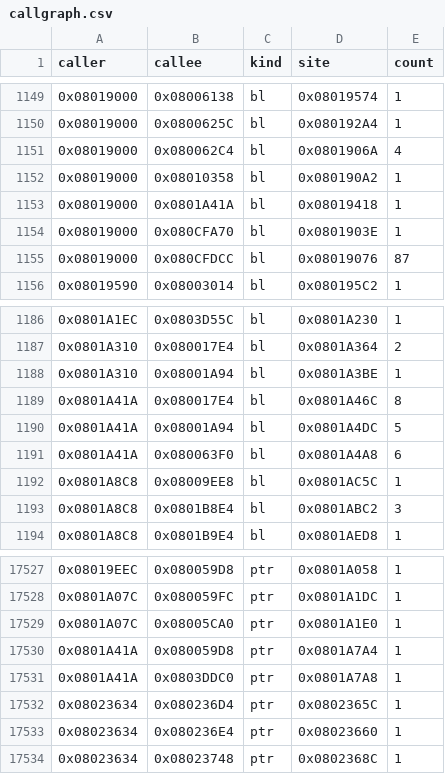
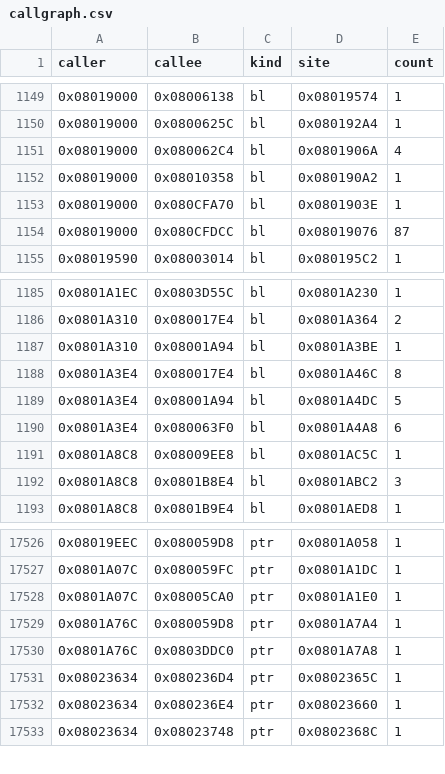
Before and after one commit to overjt/knidl, a CSV file: docs/analysis/callgraph.csv, drawn as a sheet; only a part is shown, gaps mark what is left out.

```diff
--- a/docs/analysis/callgraph.csv
+++ b/docs/analysis/callgraph.csv
@@ -1152,3 +1152,2 @@ caller,callee,kind,site,count
 0x08019000,0x08010358,bl,0x080190A2,1
-0x08019000,0x0801A41A,bl,0x08019418,1
 0x08019000,0x080CFA70,bl,0x0801903E,1
@@ -1188,5 +1187,5 @@ caller,callee,kind,site,count
 0x0801A310,0x08001A94,bl,0x0801A3BE,1
-0x0801A41A,0x080017E4,bl,0x0801A46C,8
-0x0801A41A,0x08001A94,bl,0x0801A4DC,5
-0x0801A41A,0x080063F0,bl,0x0801A4A8,6
+0x0801A3E4,0x080017E4,bl,0x0801A46C,8
+0x0801A3E4,0x08001A94,bl,0x0801A4DC,5
+0x0801A3E4,0x080063F0,bl,0x0801A4A8,6
 0x0801A8C8,0x08009EE8,bl,0x0801AC5C,1
@@ -17529,4 +17528,4 @@ caller,callee,kind,site,count
 0x0801A07C,0x08005CA0,ptr,0x0801A1E0,1
-0x0801A41A,0x080059D8,ptr,0x0801A7A4,1
-0x0801A41A,0x0803DDC0,ptr,0x0801A7A8,1
+0x0801A76C,0x080059D8,ptr,0x0801A7A4,1
+0x0801A76C,0x0803DDC0,ptr,0x0801A7A8,1
 0x08023634,0x080236D4,ptr,0x0802365C,1
```
Also changed, not shown: docs/analysis/module-map.csv, docs/analysis/symbols.csv, 26 other files.
